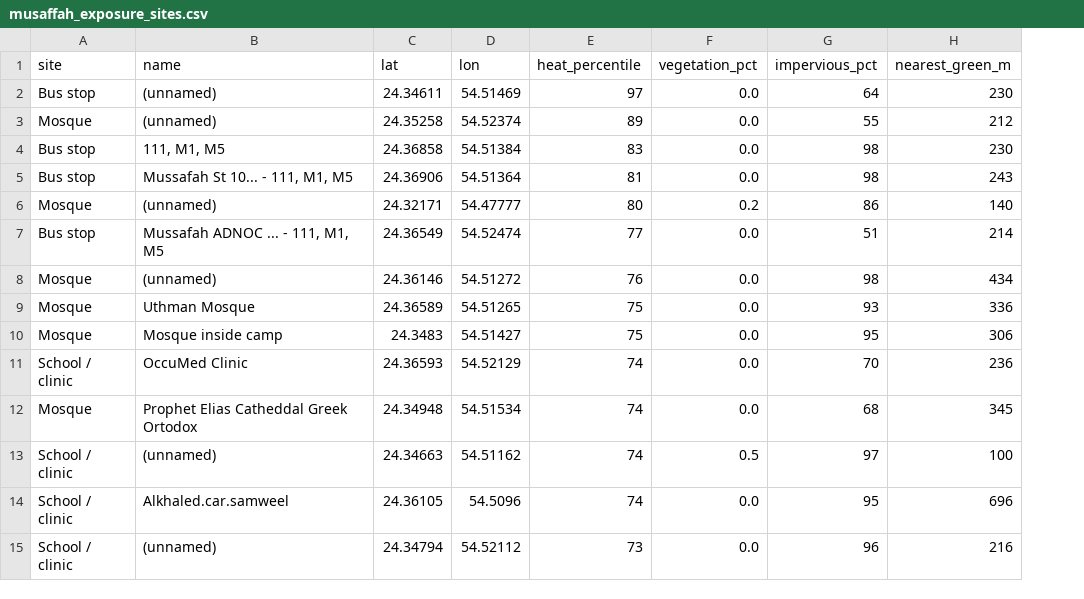
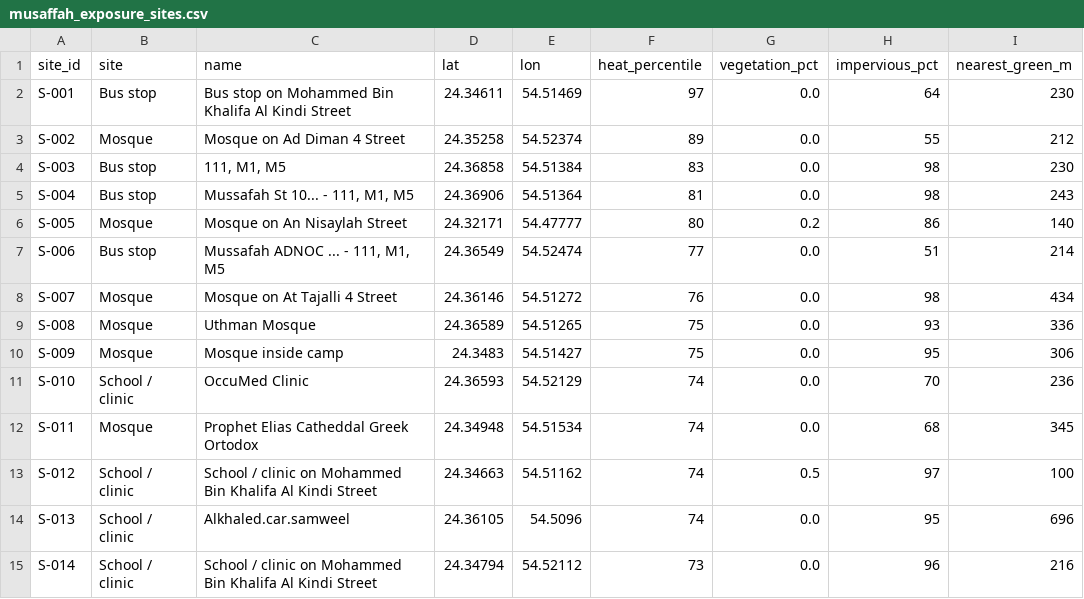
Before and after one commit to Noora-Alhajeri/QAYDH-813-T0049, a CSV file: qaydh_outputs/musaffah_exposure_sites.csv, drawn as a sheet; only a part is shown; addresses are those after the commit; the diff covers the shown part only; the diff names each change by its address in the sheet, - before the commit and + after, or states it on an @@ line.

```diff
--- a/qaydh_outputs/musaffah_exposure_sites.csv
+++ b/qaydh_outputs/musaffah_exposure_sites.csv
+column A (site_id), rows 2-15: S-001 | S-002 | S-003 | S-004 | S-005 | S-006 | S-007 | S-008 | S-009 | S-010 | S-011 | S-012 | S-013 | S-014
-C2 (name): (unnamed)
+C2 (name): Bus stop on Mohammed Bin Khalifa Al Kindi Street
-C3 (name): (unnamed)
+C3 (name): Mosque on Ad Diman 4 Street
-C6 (name): (unnamed)
+C6 (name): Mosque on An Nisaylah Street
-C8 (name): (unnamed)
+C8 (name): Mosque on At Tajalli 4 Street
-C13 (name): (unnamed)
+C13 (name): School / clinic on Mohammed Bin Khalifa Al Kindi Street
-C15 (name): (unnamed)
+C15 (name): School / clinic on Mohammed Bin Khalifa Al Kindi Street
```
Also changed, not shown: 44 edited cells elsewhere in this file, qaydh_outputs/musaffah_hotspots.csv, 28 other files.
